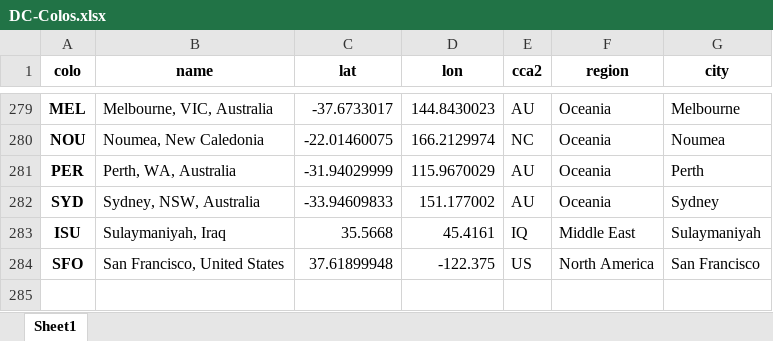
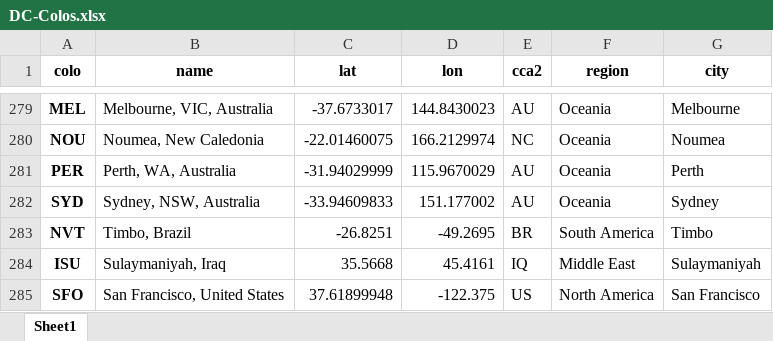
Before and after one commit to Netrvin/cloudflare-colo-list, an Excel workbook: DC-Colos.xlsx, sheet Sheet1, drawn as a sheet; only a part is shown, gaps mark what is left out; values as stored, in another font and other column widths than the file's, no borders; the diff names each change by its address in the sheet, - before the commit and + after, or states it on an @@ line.

```diff
--- a/DC-Colos.xlsx (sheet Sheet1)
+++ b/DC-Colos.xlsx (sheet Sheet1)
+row 283: NVT | Timbo, Brazil | -26.8251 | -49.2695 | BR | South America | Timbo
```
Also changed, not shown: 3 other files.
